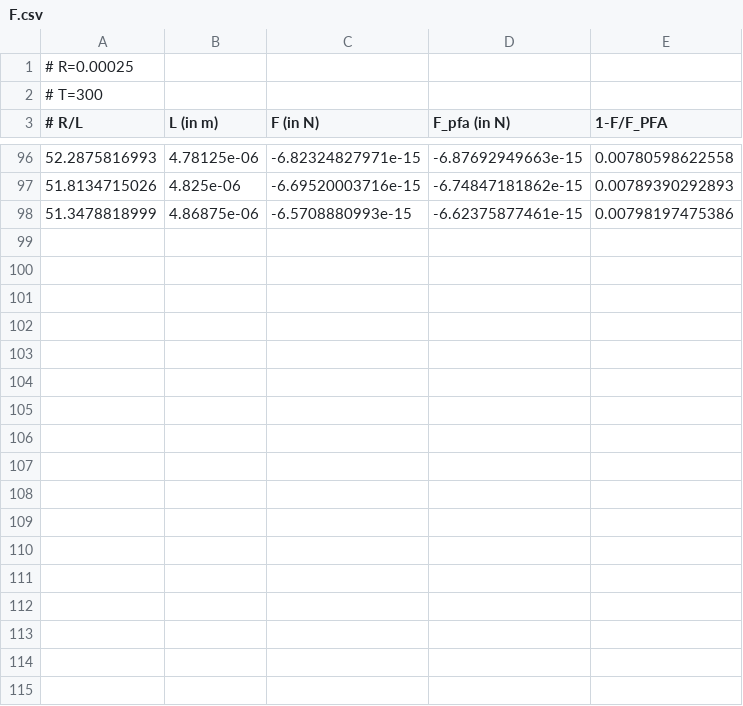
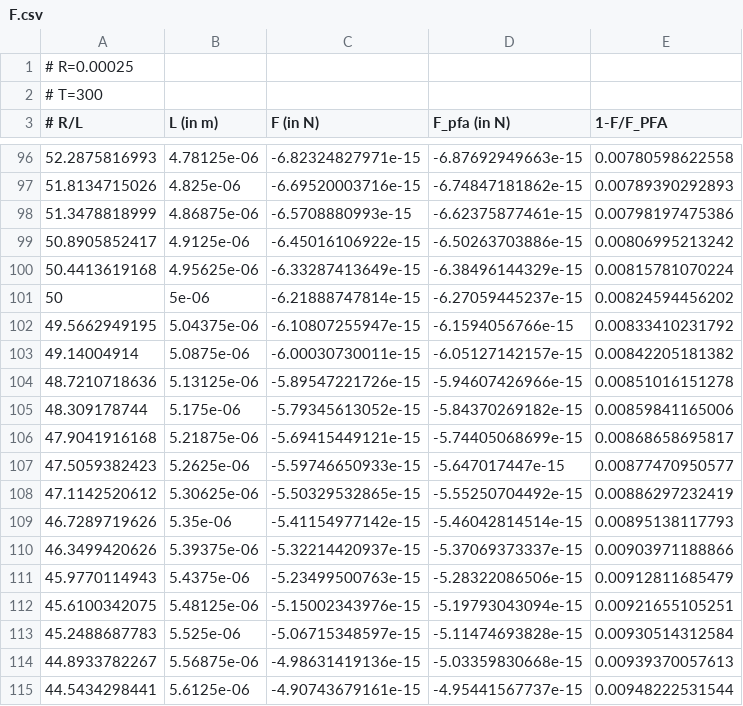
Before and after one commit to michael-hartmann/caps, a CSV file: data/pfa/T=300K/R250mu/F.csv, drawn as a sheet; only a part is shown, gaps mark what is left out; the diff covers the shown part only.

Commit message:
add data

```diff
--- a/data/pfa/T=300K/R250mu/F.csv
+++ b/data/pfa/T=300K/R250mu/F.csv
@@ -98 +98,18 @@
 51.3478818999, 4.86875e-06, -6.5708880993e-15, -6.62375877461e-15, 0.00798197475386
+50.8905852417, 4.9125e-06, -6.45016106922e-15, -6.50263703886e-15, 0.00806995213242
+50.4413619168, 4.95625e-06, -6.33287413649e-15, -6.38496144329e-15, 0.00815781070224
+50, 5e-06, -6.21888747814e-15, -6.27059445237e-15, 0.00824594456202
+49.5662949195, 5.04375e-06, -6.10807255947e-15, -6.1594056766e-15, 0.00833410231792
+49.14004914, 5.0875e-06, -6.00030730011e-15, -6.05127142157e-15, 0.00842205181382
+48.7210718636, 5.13125e-06, -5.89547221726e-15, -5.94607426966e-15, 0.00851016151278
+48.309178744, 5.175e-06, -5.79345613052e-15, -5.84370269182e-15, 0.00859841165006
+47.9041916168, 5.21875e-06, -5.69415449121e-15, -5.74405068699e-15, 0.00868658695817
+47.5059382423, 5.2625e-06, -5.59746650933e-15, -5.647017447e-15, 0.00877470950577
+47.1142520612, 5.30625e-06, -5.50329532865e-15, -5.55250704492e-15, 0.00886297232419
+46.7289719626, 5.35e-06, -5.41154977142e-15, -5.46042814514e-15, 0.00895138117793
+46.3499420626, 5.39375e-06, -5.32214420937e-15, -5.37069373337e-15, 0.00903971188866
+45.9770114943, 5.4375e-06, -5.23499500763e-15, -5.28322086506e-15, 0.00912811685479
+45.6100342075, 5.48125e-06, -5.15002343976e-15, -5.19793043094e-15, 0.00921655105251
+45.2488687783, 5.525e-06, -5.06715348597e-15, -5.11474693828e-15, 0.00930514312584
+44.8933782267, 5.56875e-06, -4.98631419136e-15, -5.03359830668e-15, 0.00939370057613
+44.5434298441, 5.6125e-06, -4.90743679161e-15, -4.95441567737e-15, 0.00948222531544
```
Also changed, not shown: 13 added rows elsewhere in this file, data/pfa/T=300K/R250mu/E.csv, 30 other files.
